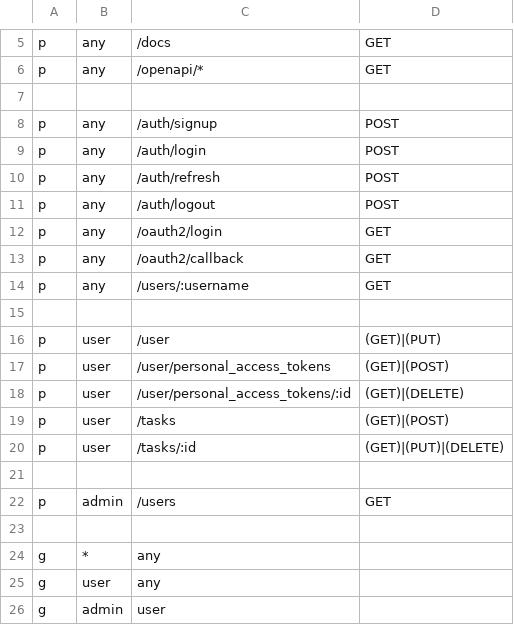
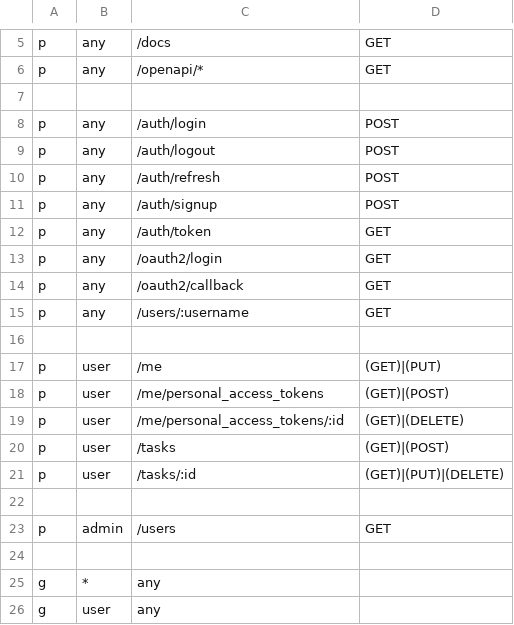
Before and after one commit to alexferl/echo-boilerplate, a CSV file: casbin/policy.csv, drawn as a sheet; only a part is shown, gaps mark what is left out; the shorter side is filled out with more unchanged rows.

Commit message:
add way to get current token

```diff
--- a/casbin/policy.csv
+++ b/casbin/policy.csv
@@ -7,6 +7,7 @@ p, any, /openapi/*, GET
 
+p, any, /auth/login, POST
+p, any, /auth/logout, POST
+p, any, /auth/refresh, POST
 p, any, /auth/signup, POST
-p, any, /auth/login, POST
-p, any, /auth/refresh, POST
-p, any, /auth/logout, POST
+p, any, /auth/token, GET
 p, any, /oauth2/login, GET
@@ -15,5 +16,5 @@ p, any, /users/:username, GET
 
-p, user, /user, (GET)|(PUT)
-p, user, /user/personal_access_tokens, (GET)|(POST)
-p, user, /user/personal_access_tokens/:id, (GET)|(DELETE)
+p, user, /me, (GET)|(PUT)
+p, user, /me/personal_access_tokens, (GET)|(POST)
+p, user, /me/personal_access_tokens/:id, (GET)|(DELETE)
 p, user, /tasks, (GET)|(POST)
```
Also changed, not shown: 12 other files.
